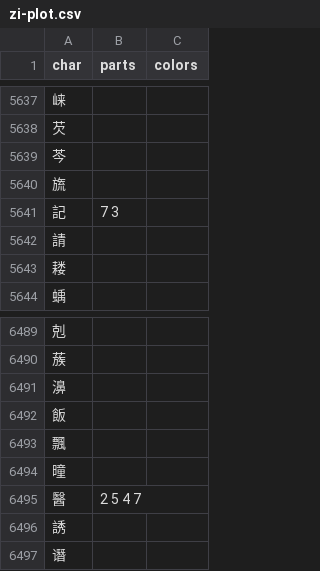
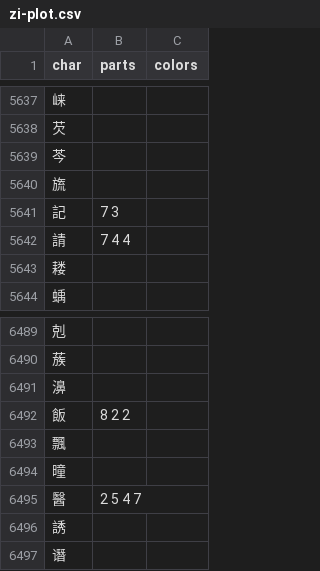
Before and after one commit to forfudan/yu, a CSV file: src/public/zi-plot.csv, drawn as a sheet; only a part is shown, gaps mark what is left out; the diff covers the shown part only.

```diff
--- a/src/public/zi-plot.csv
+++ b/src/public/zi-plot.csv
@@ -5641,3 +5641,3 @@ char,parts,colors
 記,7 3,
-請,,
+請,7 4 4,
 耧,,
@@ -6491,3 +6491,3 @@ char,parts,colors
 濞,,
-飯,,
+飯,8 2 2,
 飄,,
```
Also changed, not shown: 5 edited cells elsewhere in this file, 1 other file.
